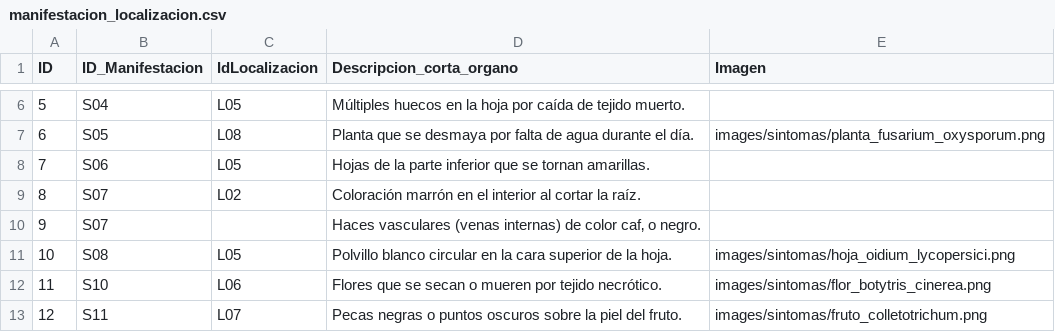
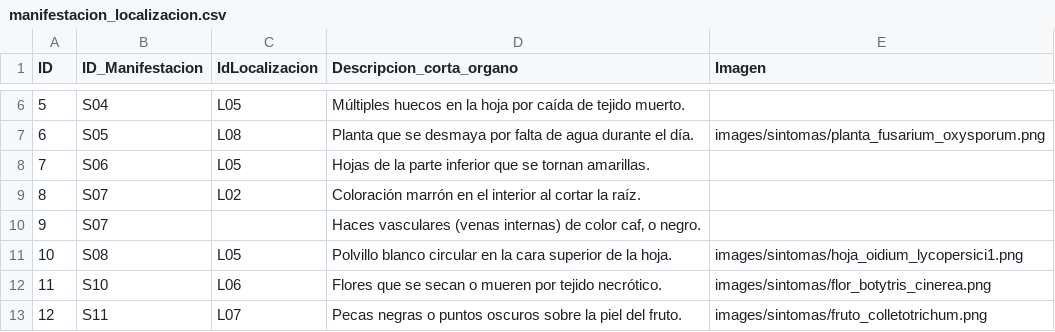
Before and after one commit to intaaersanpedrodejujuy/new_diagnostico_08062026, a CSV file: data/manifestacion_localizacion.csv, drawn as a sheet; only a part is shown, gaps mark what is left out.

Commit message:
Update manifestacion_localizacion.csv

```diff
--- a/data/manifestacion_localizacion.csv
+++ b/data/manifestacion_localizacion.csv
@@ -10,3 +10,3 @@ ID;ID_Manifestacion;IdLocalizacion;Descripcion_corta_organo;Imagen
 9;S07;;Haces vasculares (venas internas) de color caf‚ o negro.;
-10;S08;L05;Polvillo blanco circular en la cara superior de la hoja.;images/sintomas/hoja_oidium_lycopersici.png
+10;S08;L05;Polvillo blanco circular en la cara superior de la hoja.;images/sintomas/hoja_oidium_lycopersici1.png
 11;S10;L06;Flores que se secan o mueren por tejido necrótico.;images/sintomas/flor_botytris_cinerea.png
```
